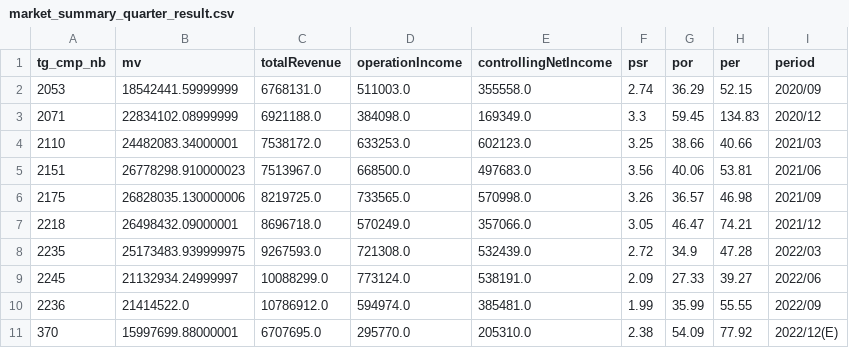
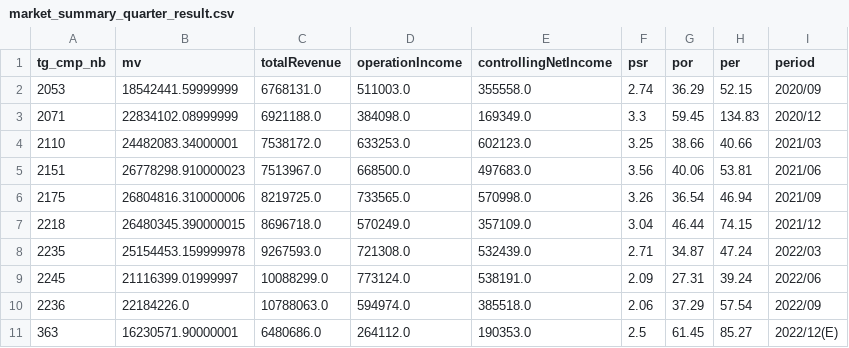
Before and after one commit to da91love/ma_api, a CSV file: static/ko/marketSummaryData/market_summary_quarter_result.csv, drawn as a sheet.

```diff
--- a/static/ko/marketSummaryData/market_summary_quarter_result.csv
+++ b/static/ko/marketSummaryData/market_summary_quarter_result.csv
@@ -5,7 +5,7 @@ tg_cmp_nb,mv,totalRevenue,operationIncome,controllingNetIncome,psr,por,per,perio
 2151,26778298.910000023,7513967.0,668500.0,497683.0,3.56,40.06,53.81,2021/06
-2175,26828035.130000006,8219725.0,733565.0,570998.0,3.26,36.57,46.98,2021/09
-2218,26498432.09000001,8696718.0,570249.0,357066.0,3.05,46.47,74.21,2021/12
-2235,25173483.939999975,9267593.0,721308.0,532439.0,2.72,34.9,47.28,2022/03
-2245,21132934.24999997,10088299.0,773124.0,538191.0,2.09,27.33,39.27,2022/06
-2236,21414522.0,10786912.0,594974.0,385481.0,1.99,35.99,55.55,2022/09
-370,15997699.88000001,6707695.0,295770.0,205310.0,2.38,54.09,77.92,2022/12(E)
+2175,26804816.310000006,8219725.0,733565.0,570998.0,3.26,36.54,46.94,2021/09
+2218,26480345.390000015,8696718.0,570249.0,357109.0,3.04,46.44,74.15,2021/12
+2235,25154453.159999978,9267593.0,721308.0,532439.0,2.71,34.87,47.24,2022/03
+2245,21116399.01999997,10088299.0,773124.0,538191.0,2.09,27.31,39.24,2022/06
+2236,22184226.0,10788063.0,594974.0,385518.0,2.06,37.29,57.54,2022/09
+363,16230571.90000001,6480686.0,264112.0,190353.0,2.5,61.45,85.27,2022/12(E)
```
Also changed, not shown: static/ko/marketSummaryData/market_summary_year_result.csv, 4 other files.
